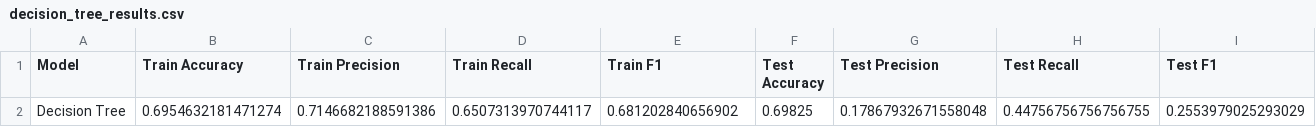
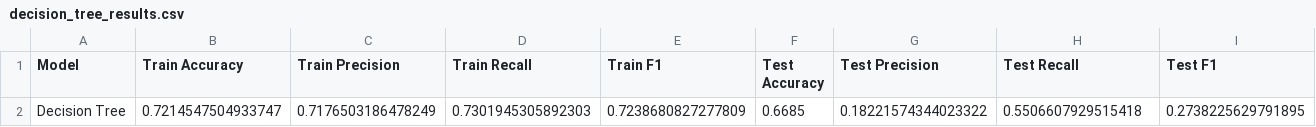
Before and after one commit to chamithusithmaka/MLproject, a CSV file: results/decision_tree_results.csv, drawn as a sheet; only a part is shown; removed rows and columns are numbered as before the commit, all else as after; rows hold the shown columns only; the diff names each change by its address in the sheet, - before the commit and + after, or states it on an @@ line.

Commit message:
Update Decision Tree Evaluation Updated feature importance values reflecting changes in model performance.

```diff
--- a/results/decision_tree_results.csv
+++ b/results/decision_tree_results.csv
-row 2: Decision Tree | 0.6954632181471274 | 0.7146682188591386 | 0.6507313970744117 | 0.681202840656902 | 0.69825 | 0.17867932671558048 | 0.44756756756756755 | 0.2553979025293029
+row 2: Decision Tree | 0.7214547504933747 | 0.7176503186478249 | 0.7301945305892303 | 0.7238680827277809 | 0.6685 | 0.18221574344023322 | 0.5506607929515418 | 0.2738225629791895
```
Also changed, not shown: 4 other files.
